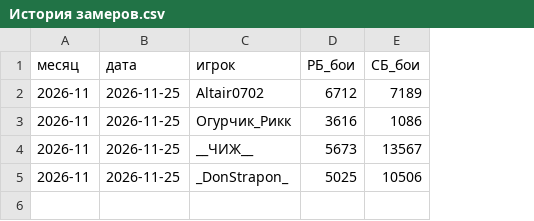
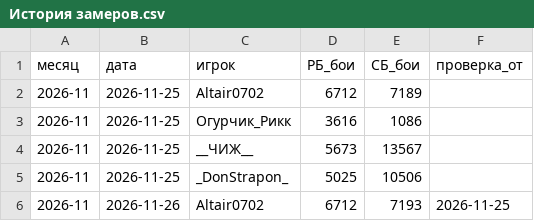
Before and after one commit to aktair07021998-rgb/war-thunder-squadron-stats, a CSV file: История замеров.csv, drawn as a sheet; the diff names each change by its address in the sheet, - before the commit and + after, or states it on an @@ line.

Commit message:
Проверить расчёт боёв Altair0702 по замерам 25 и 26 ноября

```diff
--- a/История замеров.csv
+++ b/История замеров.csv
+column F (проверка_от), empty
+row 6: 2026-11 | 2026-11-26 | Altair0702 | 6712 | 7193 | 2026-11-25
```
Also changed, not shown: 3 other files.
